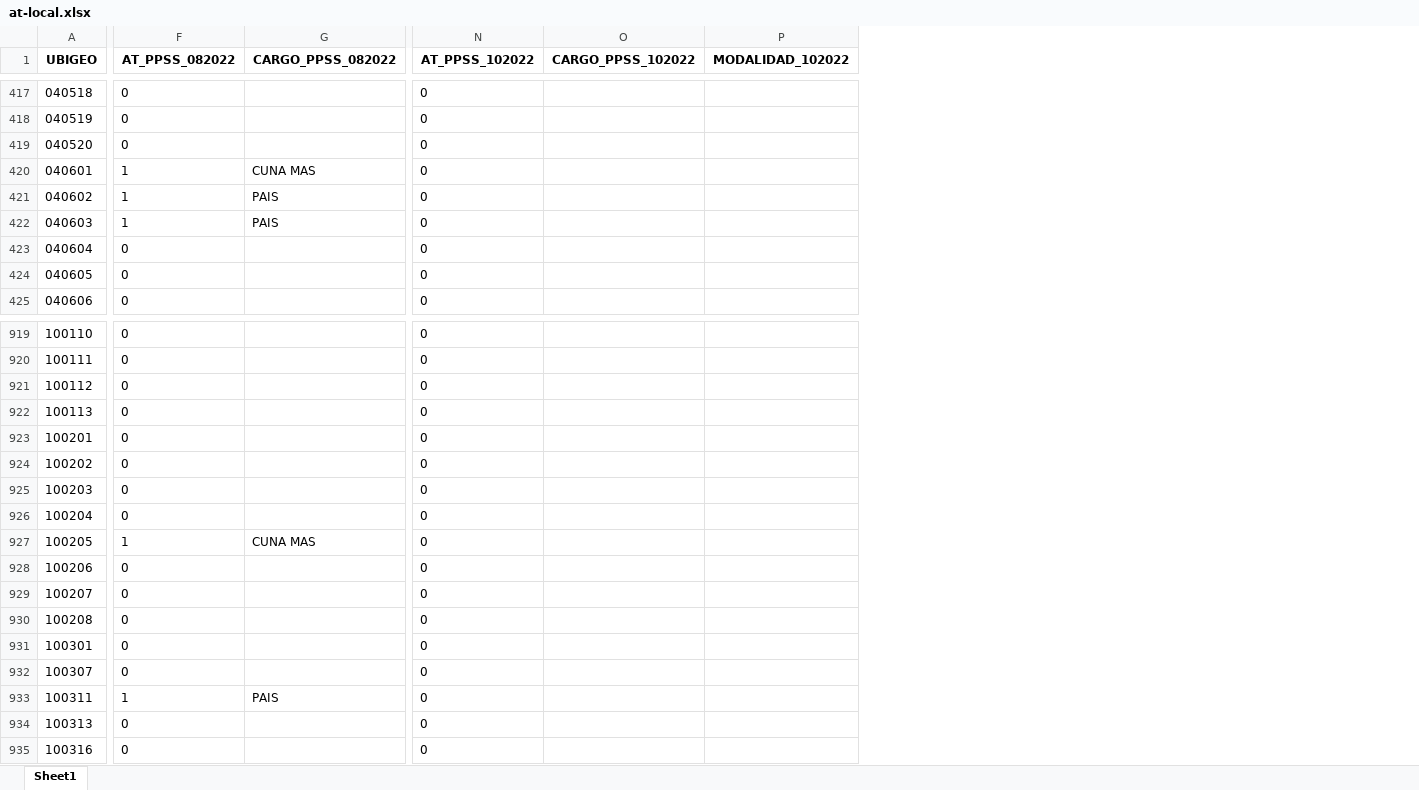
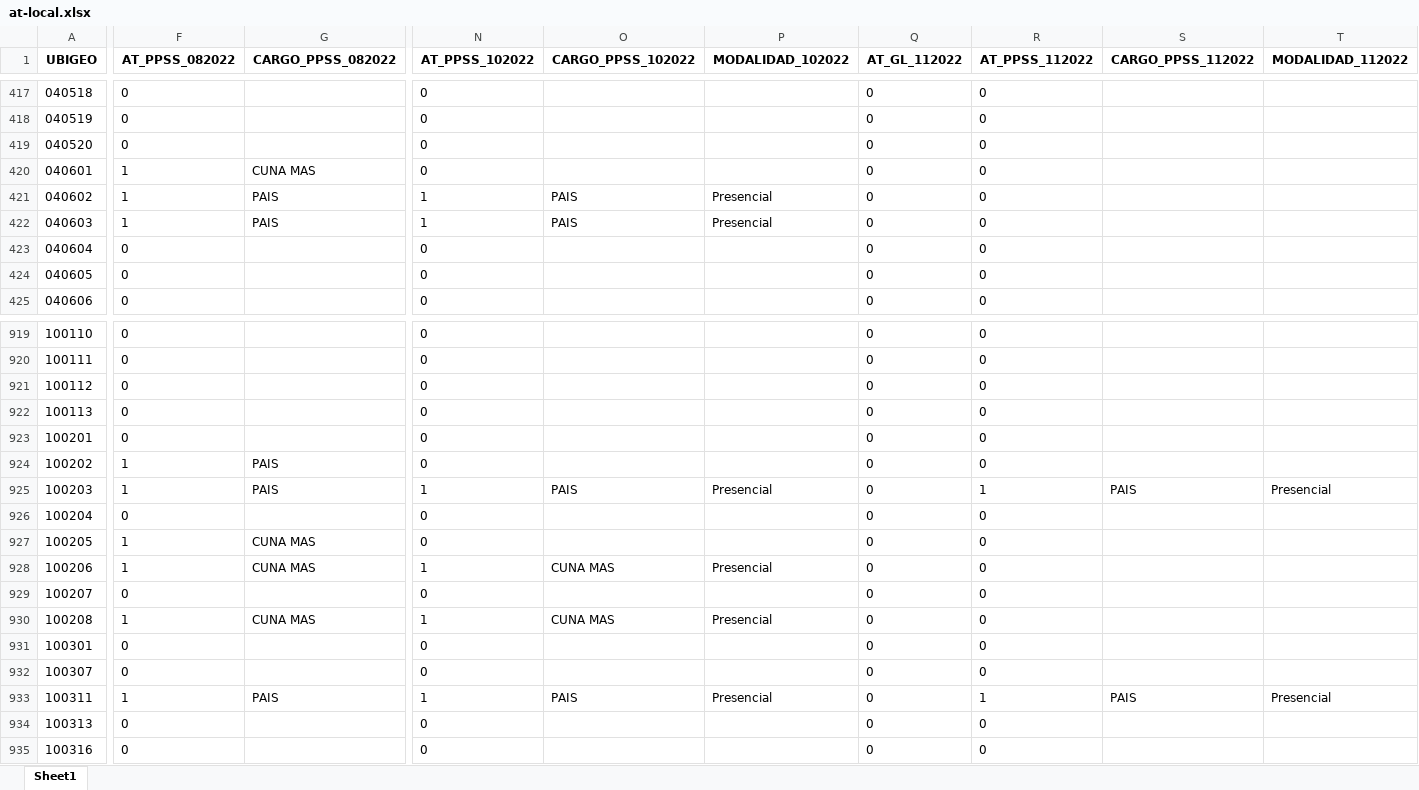
Before and after one commit to bmfazio/egtpi-gs-at, an Excel workbook: at-local.xlsx, sheet Sheet1, drawn as a sheet; only a part is shown, gaps mark what is left out; values as stored, in another font and other column widths than the file's, no borders; the diff covers the shown part only; the diff names each change by its address in the sheet, - before the commit and + after, or states it on an @@ line.

```diff
--- a/at-local.xlsx (sheet Sheet1)
+++ b/at-local.xlsx (sheet Sheet1)
+column Q (AT_GL_112022), rows 417-425: all 0; rows 919-935: all 0
+column R (AT_PPSS_112022), rows 417-425: all 0; rows 919-935: 0 | 0 | 0 | 0 | 0 | 0 | 1 | 0 | 0 | 0 | 0 | 0 | 0 | 0 | 1 | 0 | 0
+column S (CARGO_PPSS_112022), rows 925-933: PAIS |  |  |  |  |  |  |  | PAIS
+column T (MODALIDAD_112022), rows 925-933: Presencial |  |  |  |  |  |  |  | Presencial
-N421:N422 (AT_PPSS_102022): 0
+N421:N422 (AT_PPSS_102022): 1
-O421:O422 (CARGO_PPSS_102022): (empty)
+O421:O422 (CARGO_PPSS_102022): PAIS
-P421:P422 (MODALIDAD_102022): (empty)
+P421:P422 (MODALIDAD_102022): Presencial
-F924:F925 (AT_PPSS_082022): 0
+F924:F925 (AT_PPSS_082022): 1
-G924:G925 (CARGO_PPSS_082022): (empty)
+G924:G925 (CARGO_PPSS_082022): PAIS
-N925 (AT_PPSS_102022): 0
+N925 (AT_PPSS_102022): 1
-O925 (CARGO_PPSS_102022): (empty)
+O925 (CARGO_PPSS_102022): PAIS
-P925 (MODALIDAD_102022): (empty)
+P925 (MODALIDAD_102022): Presencial
-F928 (AT_PPSS_082022): 0
+F928 (AT_PPSS_082022): 1
-G928 (CARGO_PPSS_082022): (empty)
+G928 (CARGO_PPSS_082022): CUNA MAS
-N928 (AT_PPSS_102022): 0
+N928 (AT_PPSS_102022): 1
-O928 (CARGO_PPSS_102022): (empty)
+O928 (CARGO_PPSS_102022): CUNA MAS
-P928 (MODALIDAD_102022): (empty)
+P928 (MODALIDAD_102022): Presencial
-F930 (AT_PPSS_082022): 0
+F930 (AT_PPSS_082022): 1
-G930 (CARGO_PPSS_082022): (empty)
+G930 (CARGO_PPSS_082022): CUNA MAS
-N930 (AT_PPSS_102022): 0
+N930 (AT_PPSS_102022): 1
-O930 (CARGO_PPSS_102022): (empty)
+O930 (CARGO_PPSS_102022): CUNA MAS
-P930 (MODALIDAD_102022): (empty)
+P930 (MODALIDAD_102022): Presencial
-N933 (AT_PPSS_102022): 0
+N933 (AT_PPSS_102022): 1
-O933 (CARGO_PPSS_102022): (empty)
+O933 (CARGO_PPSS_102022): PAIS
-P933 (MODALIDAD_102022): (empty)
+P933 (MODALIDAD_102022): Presencial
```
Also changed, not shown: 1122 edited cells elsewhere in this sheet, _FUZZY-at-local-LISTO.xlsx, at-regional.xlsx, 25 other files.
